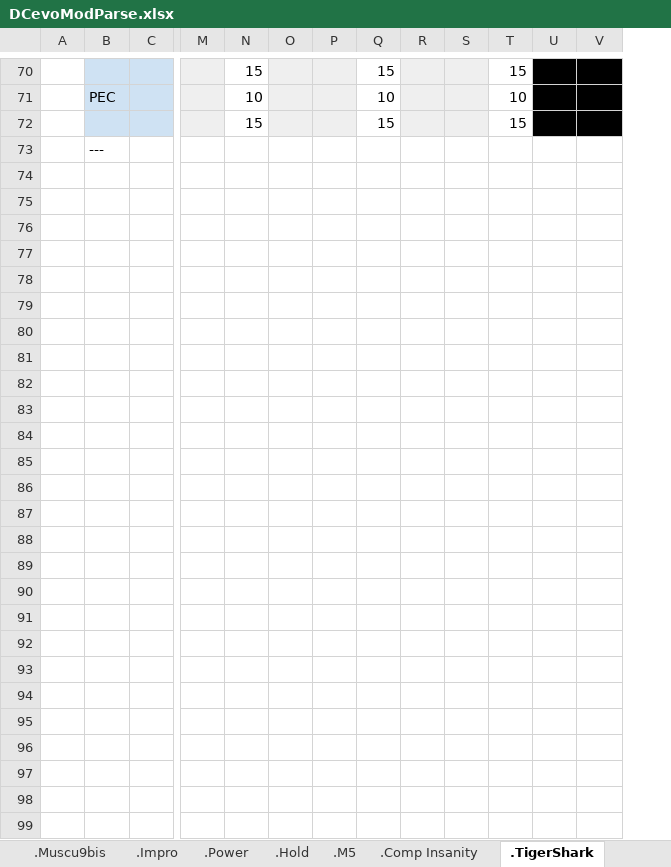
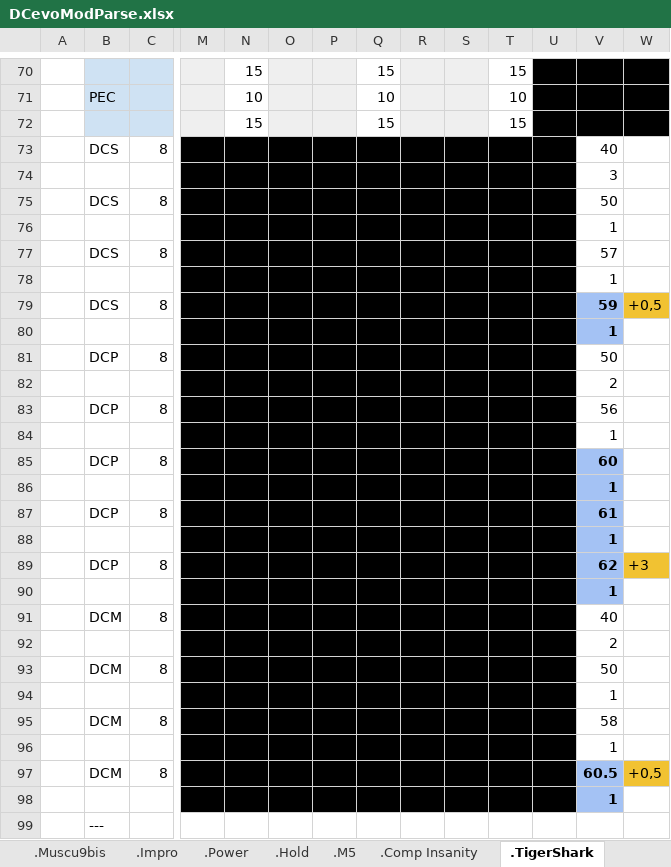
Before and after one commit to GuillBuj/fitlogtimer, an Excel workbook: docs/DCevoModParse.xlsx, sheet .TigerShark, drawn as a sheet; only a part is shown, gaps mark what is left out; values as stored, in another font and other column widths than the file's, no borders; charts and pictures not drawn; rows hold the shown columns only; the diff covers the shown part only; the diff names each change by its address in the sheet, - before the commit and + after, or states it on an @@ line.

Commit message:
ajout de dégradés ds le tableau 1RM calculator

```diff
--- a/docs/DCevoModParse.xlsx (sheet .TigerShark)
+++ b/docs/DCevoModParse.xlsx (sheet .TigerShark)
+column V, empty
+row 73:  | DCS | 8 |  |  |  |  |  |  |  |  |  | 40
+row 74:  |  |  |  |  |  |  |  |  |  |  |  | 3
+row 75:  | DCS | 8 |  |  |  |  |  |  |  |  |  | 50
+row 76:  |  |  |  |  |  |  |  |  |  |  |  | 1
+row 77:  | DCS | 8 |  |  |  |  |  |  |  |  |  | 57
+row 78:  |  |  |  |  |  |  |  |  |  |  |  | 1
+row 79:  | DCS | 8 |  |  |  |  |  |  |  |  |  | 59 | +0,5
+row 80:  |  |  |  |  |  |  |  |  |  |  |  | 1
+row 81:  | DCP | 8 |  |  |  |  |  |  |  |  |  | 50
+row 82:  |  |  |  |  |  |  |  |  |  |  |  | 2
+row 83:  | DCP | 8 |  |  |  |  |  |  |  |  |  | 56
+row 84:  |  |  |  |  |  |  |  |  |  |  |  | 1
+row 85:  | DCP | 8 |  |  |  |  |  |  |  |  |  | 60
+row 86:  |  |  |  |  |  |  |  |  |  |  |  | 1
+row 87:  | DCP | 8 |  |  |  |  |  |  |  |  |  | 61
+row 88:  |  |  |  |  |  |  |  |  |  |  |  | 1
+row 89:  | DCP | 8 |  |  |  |  |  |  |  |  |  | 62 | +3
+row 90:  |  |  |  |  |  |  |  |  |  |  |  | 1
+row 91:  | DCM | 8 |  |  |  |  |  |  |  |  |  | 40
+row 92:  |  |  |  |  |  |  |  |  |  |  |  | 2
+row 93:  | DCM | 8 |  |  |  |  |  |  |  |  |  | 50
+row 94:  |  |  |  |  |  |  |  |  |  |  |  | 1
+row 95:  | DCM | 8 |  |  |  |  |  |  |  |  |  | 58
+row 96:  |  |  |  |  |  |  |  |  |  |  |  | 1
+row 97:  | DCM | 8 |  |  |  |  |  |  |  |  |  | 60.5 | +0,5
+row 98:  |  |  |  |  |  |  |  |  |  |  |  | 1
```
Also changed, not shown: 3 edited cells elsewhere in this sheet, charts or pictures, 3 other files.
